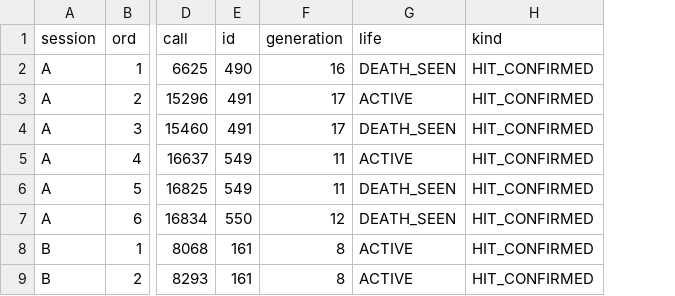
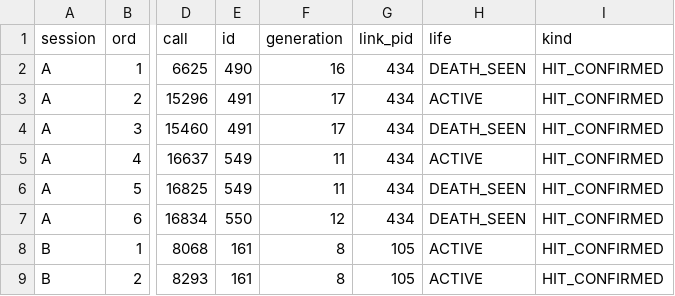
Before and after one commit to iscoremusic26-maker/runtime-experiments, a TSV file: POSTURE_SYSTEM/POST03_1/evidence/POST03_AB_EVENTS_SANITIZED.tsv, drawn as a sheet; only a part is shown, gaps mark what is left out; the diff names each change by its address in the sheet, - before the commit and + after, or states it on an @@ line.

```diff
--- a/POSTURE_SYSTEM/POST03_1/evidence/POST03_AB_EVENTS_SANITIZED.tsv
+++ b/POSTURE_SYSTEM/POST03_1/evidence/POST03_AB_EVENTS_SANITIZED.tsv
+column G (link_pid), rows 2-9: 434 | 434 | 434 | 434 | 434 | 434 | 105 | 105
```
Also changed, not shown: 3 other files.
